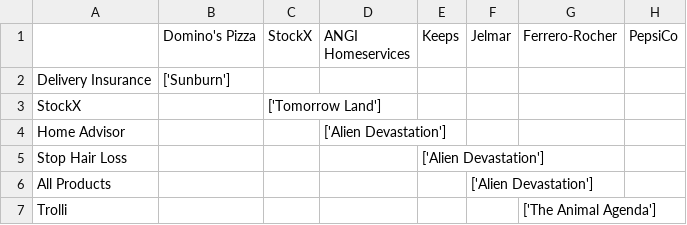
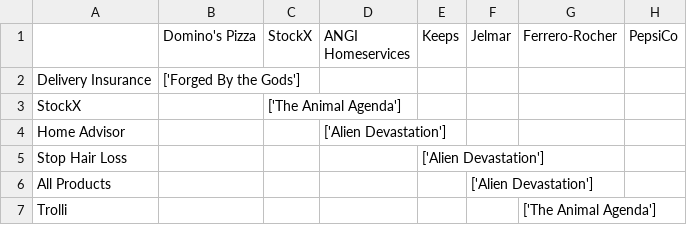
Before and after one commit to abhishekpattnaik/xyz, a CSV file: testing1.csv, drawn as a sheet; only a part is shown; the diff names each change by its address in the sheet, - before the commit and + after, or states it on an @@ line.

```diff
--- a/testing1.csv
+++ b/testing1.csv
-B2 (Domino's Pizza): ['Sunburn']
+B2 (Domino's Pizza): ['Forged By the Gods']
-C3 (StockX): ['Tomorrow Land']
+C3 (StockX): ['The Animal Agenda']
```
Also changed, not shown: 5 other files.
